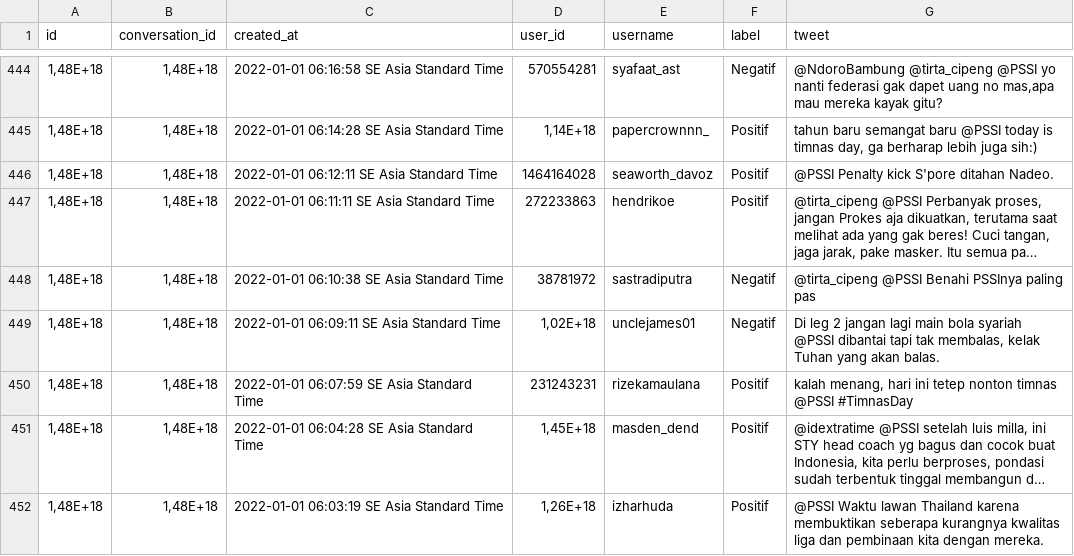
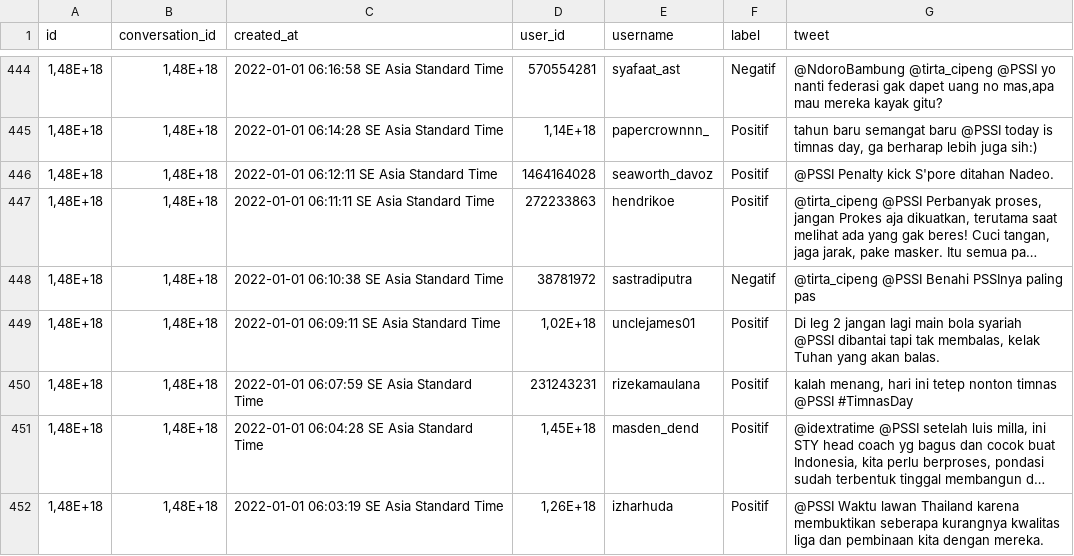
Before and after one commit to Afifhanafi/sentimen-analisis-kanjuruhan, a CSV file: Final_Sebelum_Kanjuruhan.csv, drawn as a sheet; only a part is shown, gaps mark what is left out; long unchanged cells end in …; the diff covers the shown part only.

```diff
--- a/Final_Sebelum_Kanjuruhan.csv
+++ b/Final_Sebelum_Kanjuruhan.csv
@@ -448,3 +448,3 @@ id;conversation_id;created_at;user_id;username;label;tweet
 1,48E+18;1,48E+18;2022-01-01 06:10:38 SE Asia Standard Time;38781972;sastradiputra;Negatif;@tirta_cipeng @PSSI Benahi PSSInya paling pas
-1,48E+18;1,48E+18;2022-01-01 06:09:11 SE Asia Standard Time;1,02E+18;unclejames01;Negatif;Di leg 2 jangan lagi main bola syariah @PSSI dibantai tapi tak membalas, kelak Tuhan yang akan balas.
+1,48E+18;1,48E+18;2022-01-01 06:09:11 SE Asia Standard Time;1,02E+18;unclejames01;Positif;Di leg 2 jangan lagi main bola syariah @PSSI dibantai tapi tak membalas, kelak Tuhan yang akan balas.
 1,48E+18;1,48E+18;2022-01-01 06:07:59 SE Asia Standard Time;231243231;rizekamaulana;Positif;kalah menang, hari ini tetep nonton timnas @PSSI #TimnasDay
```
Also changed, not shown: 11 edited cells elsewhere in this file, 1 other file.
